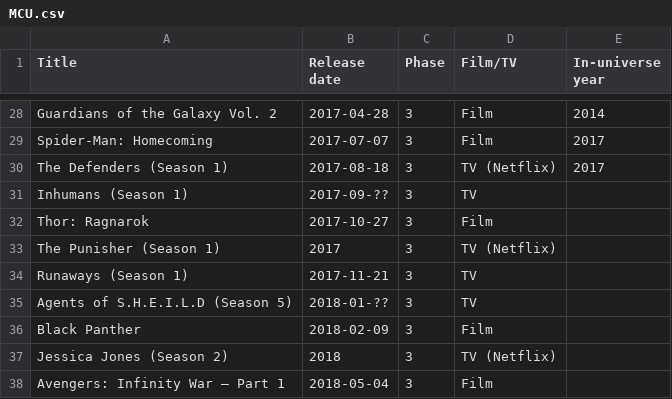
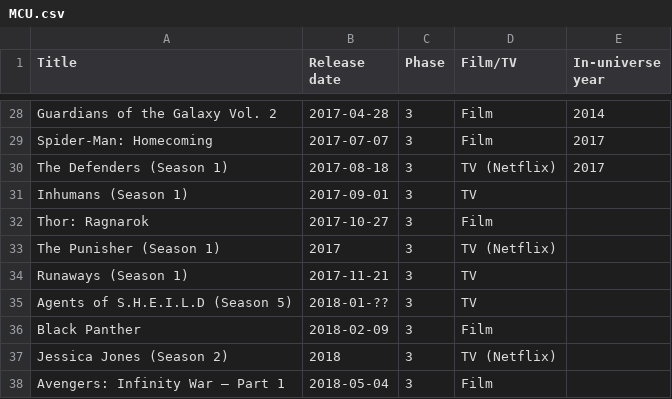
Before and after one commit to RobertShippey/MCU, a CSV file: MCU.csv, drawn as a sheet; only a part is shown, gaps mark what is left out.

```diff
--- a/MCU.csv
+++ b/MCU.csv
@@ -30,3 +30,3 @@ Spider-Man: Homecoming, 2017-07-07, 3, Film, 2017
 The Defenders (Season 1), 2017-08-18, 3, TV (Netflix), 2017
-Inhumans (Season 1), 2017-09-??, 3, TV,
+Inhumans (Season 1), 2017-09-01, 3, TV,
 Thor: Ragnarok, 2017-10-27, 3, Film,
```
